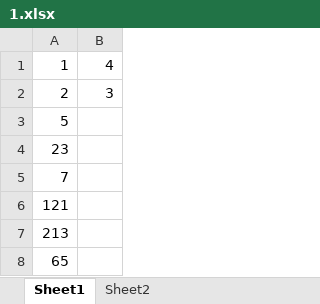
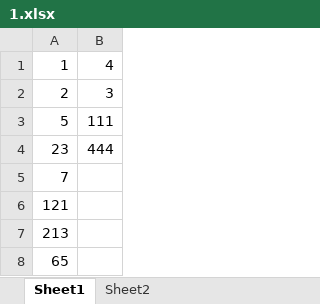
Before and after one commit to ChenGuangbinTHU/SoftwareEngineering, an Excel workbook: firekylin_php/web/upload/1.xlsx, sheet Sheet1, drawn as a sheet; values as stored, in another font and other column widths than the file's, no borders; the diff names each change by its address in the sheet, - before the commit and + after, or states it on an @@ line.

```diff
--- a/firekylin_php/web/upload/1.xlsx (sheet Sheet1)
+++ b/firekylin_php/web/upload/1.xlsx (sheet Sheet1)
-B3: (empty)
+B3: 111
-B4: (empty)
+B4: 444
```
Also changed, not shown: sheet Sheet2, 2 other files.
